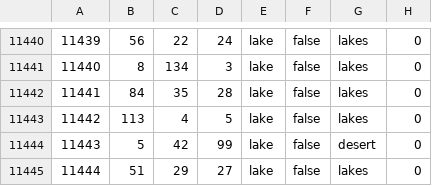
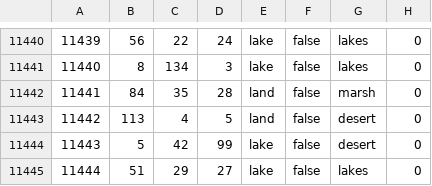
Before and after one commit to Daybreak-of-Teyvat-Studio/Ilyich-Genshin-Test-Version, a CSV file: Daybreak of Teyvat Beta Version/map/definition.csv, drawn as a sheet; only a part is shown, gaps mark what is left out.

Commit message:
Update definition.csv

```diff
--- a/Daybreak of Teyvat Beta Version/map/definition.csv
+++ b/Daybreak of Teyvat Beta Version/map/definition.csv
@@ -11441,4 +11441,4 @@
 11440;8;134;3;lake;false;lakes;0
-11441;84;35;28;lake;false;lakes;0
-11442;113;4;5;lake;false;lakes;0
+11441;84;35;28;land;false;marsh;0
+11442;113;4;5;land;false;desert;0
 11443;5;42;99;lake;false;desert;0
```
